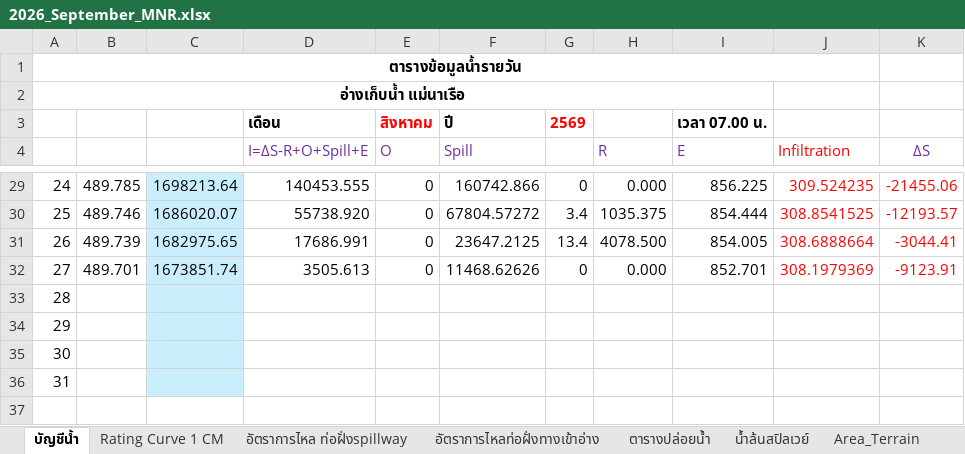
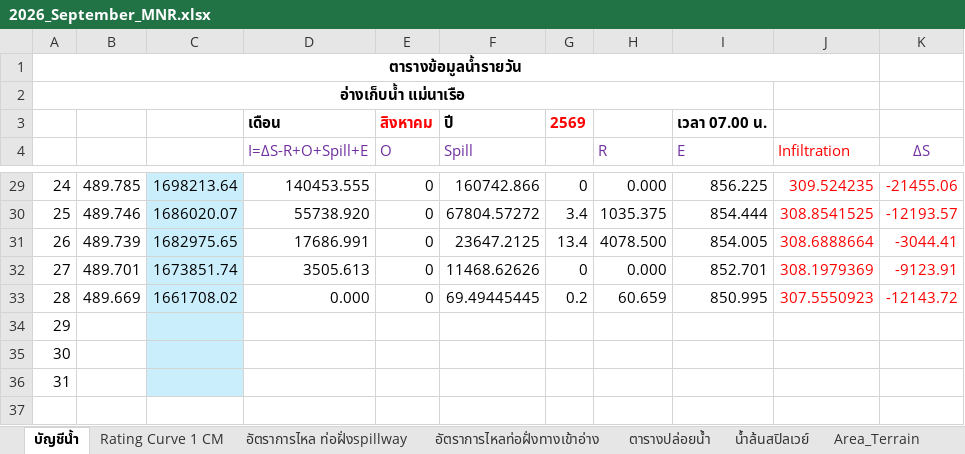
Before and after one commit to mpdox30/maenarua-water-web, an Excel workbook: 01_data/Reservoirs/inflow/2026/2026_September_MNR.xlsx, sheet บัญชีน้ำ, drawn as a sheet; only a part is shown, gaps mark what is left out; values as stored, in another font and other column widths than the file's, no borders; conditional formats not drawn; the diff names each change by its address in the sheet, - before the commit and + after, or states it on an @@ line.

Commit message:
Auto-update: reservoir official file + shadow CSV Tue 09/29/2026  9:55:23.76

```diff
--- a/01_data/Reservoirs/inflow/2026/2026_September_MNR.xlsx (sheet บัญชีน้ำ)
+++ b/01_data/Reservoirs/inflow/2026/2026_September_MNR.xlsx (sheet บัญชีน้ำ)
-B33: (empty)
+B33: 489.669
-C33: (empty)
+C33: 1661708.02
-D33 (I=ΔS-R+O+Spill+E): (empty)
+D33 (I=ΔS-R+O+Spill+E): 0.000
-E33 (O): (empty)
+E33 (O): 0
-F33 (Spill): (empty)
+F33 (Spill): 69.49445445
-G33: (empty)
+G33: 0.2
-H33 (R): (empty)
+H33 (R): 60.659
-I33 (E): (empty)
+I33 (E): 850.995
-J33 (Infiltration): (empty)
+J33 (Infiltration): 307.5550923
-K33 (ΔS): (empty)
+K33 (ΔS): -12143.72
```
Also changed, not shown: 1 other file.
